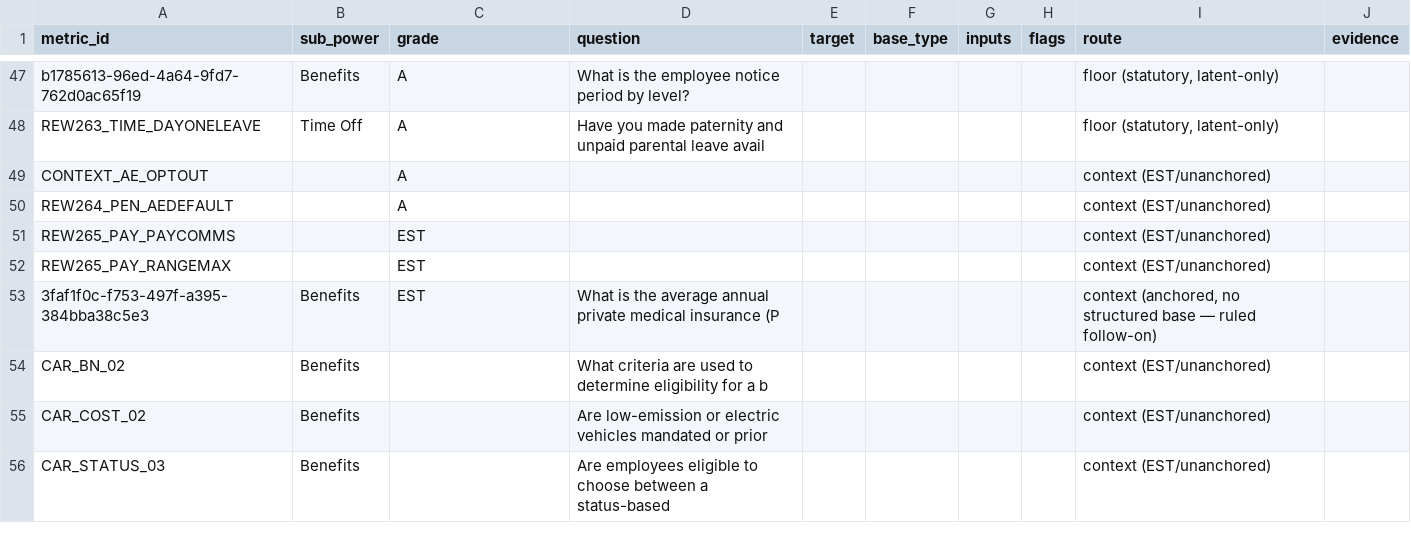
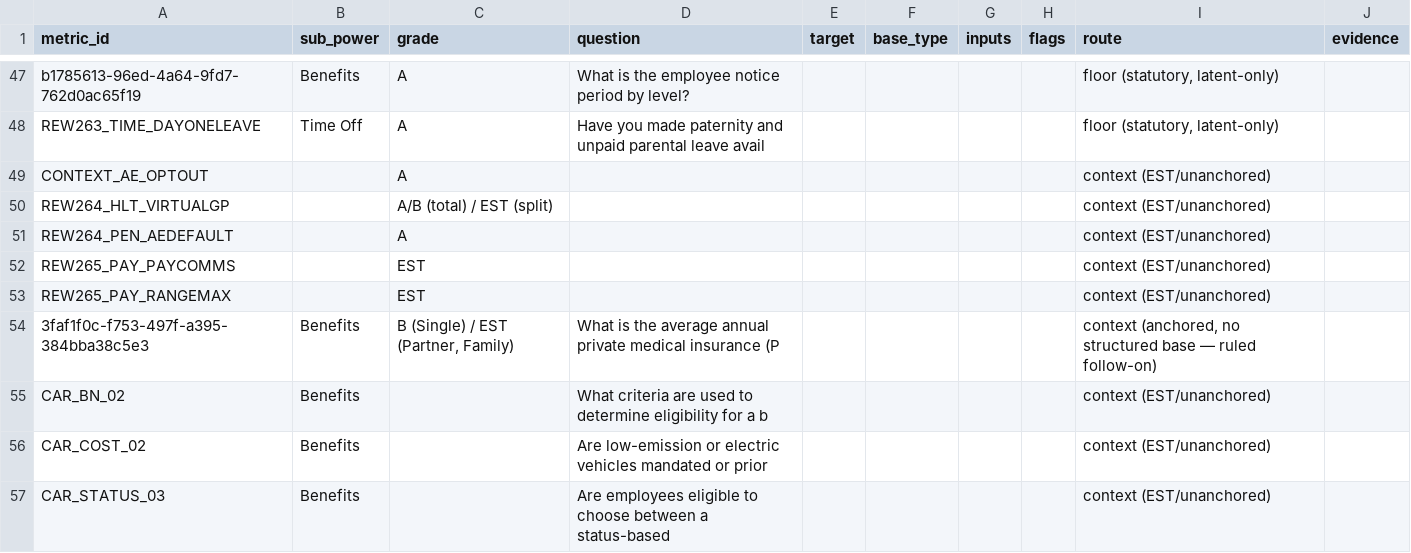
Before and after one commit to Davidlumi/lumihr, a CSV file: generated_marginal_table.csv, drawn as a sheet; only a part is shown, gaps mark what is left out.

```diff
--- a/generated_marginal_table.csv
+++ b/generated_marginal_table.csv
@@ -49,2 +49,3 @@ REW263_TIME_DAYONELEAVE,Time Off,A,Have you made paternity and unpaid parental l
 CONTEXT_AE_OPTOUT,,A,,,,,,context (EST/unanchored),
+REW264_HLT_VIRTUALGP,,A/B (total) / EST (split),,,,,,context (EST/unanchored),
 REW264_PEN_AEDEFAULT,,A,,,,,,context (EST/unanchored),
@@ -52,3 +53,3 @@ REW265_PAY_PAYCOMMS,,EST,,,,,,context (EST/unanchored),
 REW265_PAY_RANGEMAX,,EST,,,,,,context (EST/unanchored),
-3faf1f0c-f753-497f-a395-384bba38c5e3,Benefits,EST,What is the average annual private medical insurance (P,,,,,"context (anchored, no structured base — ruled follow-on)",
+3faf1f0c-f753-497f-a395-384bba38c5e3,Benefits,"B (Single) / EST (Partner, Family)",What is the average annual private medical insurance (P,,,,,"context (anchored, no structured base — ruled follow-on)",
 CAR_BN_02,Benefits,,What criteria are used to determine eligibility for a b,,,,,context (EST/unanchored),
```
Also changed, not shown: lumi_anchor_register_CLAUDECODE.csv, 8 other files.
